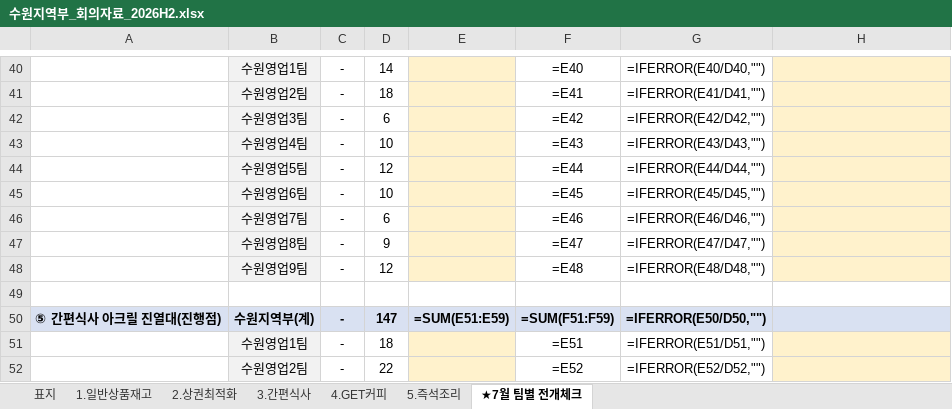
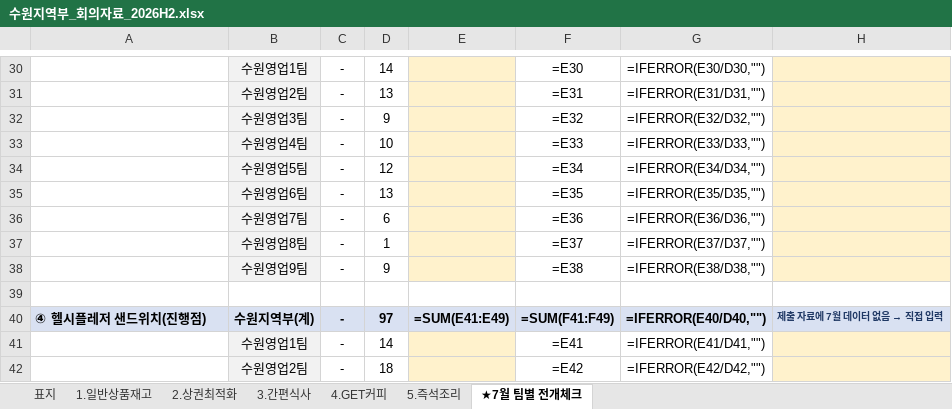
Before and after one commit to jhee1359-droid/kim, an Excel workbook: 수원지역부_회의자료_2026H2.xlsx, sheet ★7월 팀별 전개체크, drawn as a sheet; only a part is shown, gaps mark what is left out; values as stored, in another font and other column widths than the file's, no borders; formulas without a stored value are shown as written; removed rows and columns are numbered as before the commit, all else as after; the diff covers the shown part only; the diff names each change by its address in the sheet, - before the commit and + after, or states it on an @@ line.

```diff
--- a/수원지역부_회의자료_2026H2.xlsx (sheet ★7월 팀별 전개체크)
+++ b/수원지역부_회의자료_2026H2.xlsx (sheet ★7월 팀별 전개체크)
-F30: =E40
+F30: =E30
-G30: =IFERROR(E40/D40,"")
+G30: =IFERROR(E30/D30,"")
-D31: 18
+D31: 13
-F31: =E41
+F31: =E31
-G31: =IFERROR(E41/D41,"")
+G31: =IFERROR(E31/D31,"")
-D32: 6
+D32: 9
-F32: =E42
+F32: =E32
-G32: =IFERROR(E42/D42,"")
+G32: =IFERROR(E32/D32,"")
-F33: =E43
+F33: =E33
-G33: =IFERROR(E43/D43,"")
+G33: =IFERROR(E33/D33,"")
-F34: =E44
+F34: =E34
-G34: =IFERROR(E44/D44,"")
+G34: =IFERROR(E34/D34,"")
-D35: 10
+D35: 13
-F35: =E45
+F35: =E35
-G35: =IFERROR(E45/D45,"")
+G35: =IFERROR(E35/D35,"")
-F36: =E46
+F36: =E36
-G36: =IFERROR(E46/D46,"")
+G36: =IFERROR(E36/D36,"")
-D37: 9
+D37: 1
-F37: =E47
+F37: =E37
-G37: =IFERROR(E47/D47,"")
+G37: =IFERROR(E37/D37,"")
-D38: 12
+D38: 9
-F38: =E48
+F38: =E38
-G38: =IFERROR(E48/D48,"")
+G38: =IFERROR(E38/D38,"")
-row 50: ⑤ 간편식사 아크릴 진열대(진행점) | 수원지역부(계) | - | 147 | =SUM(E51:E59) | =SUM(F51:F59) | =IFERROR(E50/D50,"")
+row 40: ④ 헬시플레저 샌드위치(진행점) | 수원지역부(계) | - | 97 | =SUM(E41:E49) | =SUM(F41:F49) | =IFERROR(E40/D40,"") | 제출 자료에 7월 데이터 없음 → 직접 입력
-D41: 18
+D41: 14
-F41: =E51
+F41: =E41
-G41: =IFERROR(E51/D51,"")
+G41: =IFERROR(E41/D41,"")
-D42: 22
+D42: 18
-F42: =E52
+F42: =E42
-G42: =IFERROR(E52/D52,"")
+G42: =IFERROR(E42/D42,"")
```
Also changed, not shown: 33 added rows, 32 removed rows, 44 edited cells and merged cells elsewhere in this sheet, sheet 1.일반상품재고, sheet 표지, 1 other file.
